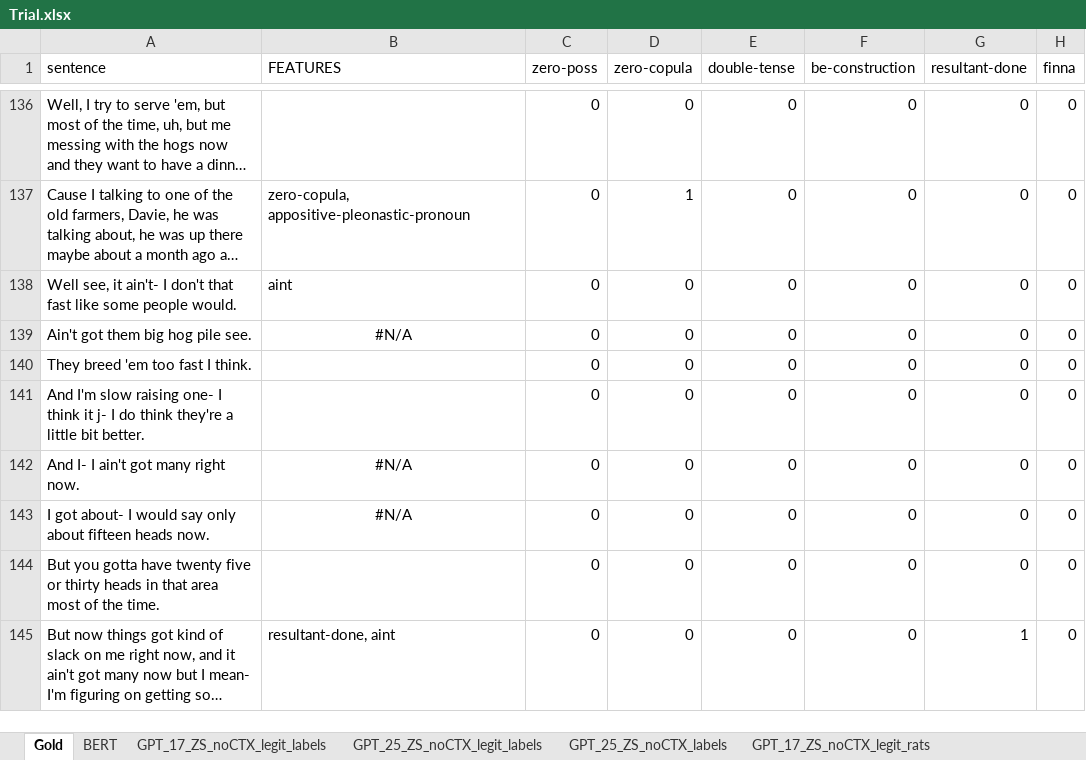
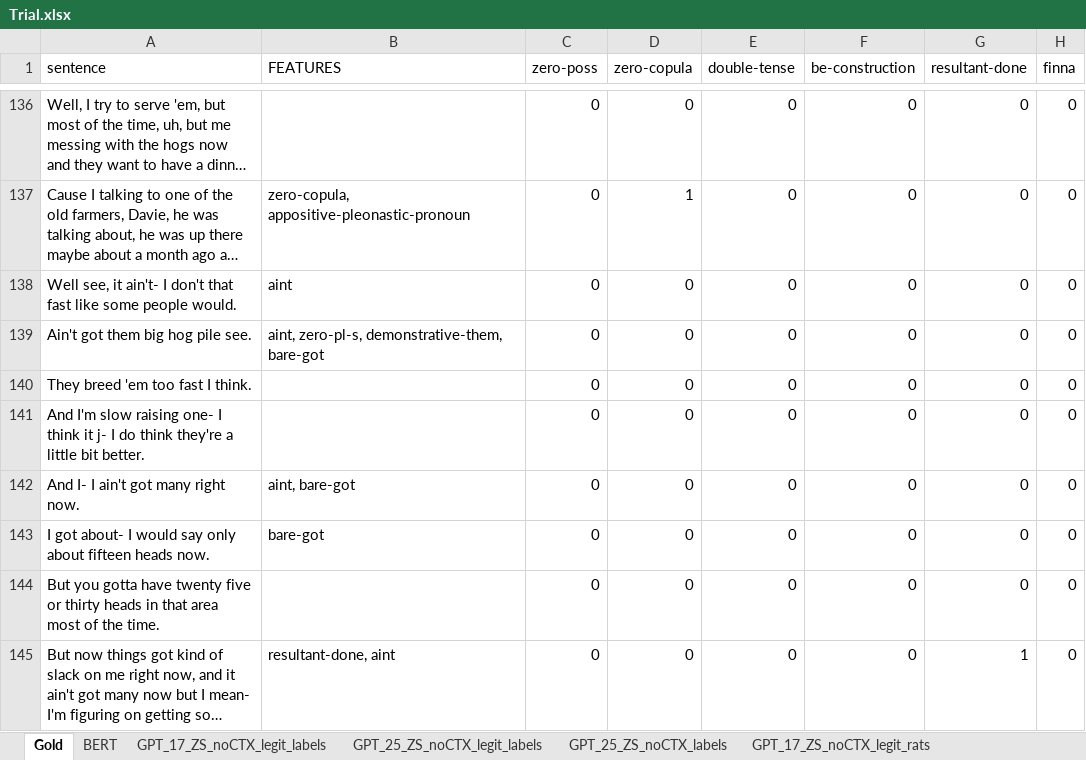
Before and after one commit to mariemmanue/Dissertation, an Excel workbook: Decoder-Only/GPT/data/Trial.xlsx, sheet Gold, drawn as a sheet; only a part is shown, gaps mark what is left out; long unchanged cells end in …; values as stored, in another font and other column widths than the file's, no borders; the diff covers the shown part only; the diff names each change by its address in the sheet, - before the commit and + after, or states it on an @@ line.

```diff
--- a/Decoder-Only/GPT/data/Trial.xlsx (sheet Gold)
+++ b/Decoder-Only/GPT/data/Trial.xlsx (sheet Gold)
-B139 (FEATURES): #N/A
+B139 (FEATURES): aint, zero-pl-s, demonstrative-them, bare-got
-B139 alignment: center
+B139 alignment: left
-B142 (FEATURES): #N/A
+B142 (FEATURES): aint, bare-got
-B142:B143 alignment: center
+B142:B143 alignment: left
-B143 (FEATURES): #N/A
+B143 (FEATURES): bare-got
```
Also changed, not shown: 7 edited cells and cell formats elsewhere in this sheet, formulas that keep their value, Decoder-Only/GPT/data/Test.xlsx, Decoder-Only/GPT/data/Test2.xlsx, 5 other files.
